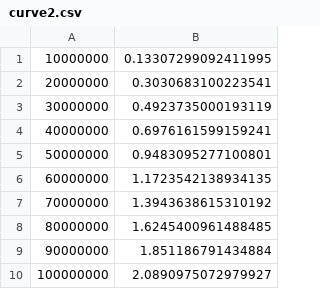
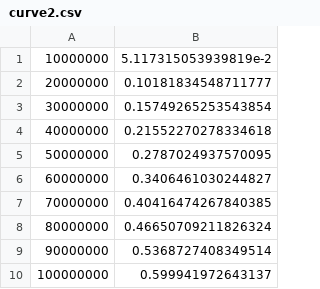
Before and after one commit to iu-parfunc/adaptive-data, a CSV file: adaptive-hashmap/data/hotcold-size/report/curve2.csv, drawn as a sheet.

Commit message:
hotcold-by-size results are in

```diff
--- a/adaptive-hashmap/data/hotcold-size/report/curve2.csv
+++ b/adaptive-hashmap/data/hotcold-size/report/curve2.csv
@@ -1,10 +1,10 @@
-10000000, 0.13307299092411995
-20000000, 0.3030683100223541
-30000000, 0.4923735000193119
-40000000, 0.6976161599159241
-50000000, 0.9483095277100801
-60000000, 1.1723542138934135
-70000000, 1.3943638615310192
-80000000, 1.6245400961488485
-90000000, 1.851186791434884
-100000000, 2.0890975072979927
+10000000, 5.117315053939819e-2
+20000000, 0.10181834548711777
+30000000, 0.15749265253543854
+40000000, 0.21552270278334618
+50000000, 0.2787024937570095
+60000000, 0.3406461030244827
+70000000, 0.40416474267840385
+80000000, 0.46650709211826324
+90000000, 0.5368727408349514
+100000000, 0.599941972643137
```
Also changed, not shown: adaptive-hashmap/data/hotcold-size/report/curve0.csv, adaptive-hashmap/data/hotcold-size/report/curve1.csv, 2 other files.
